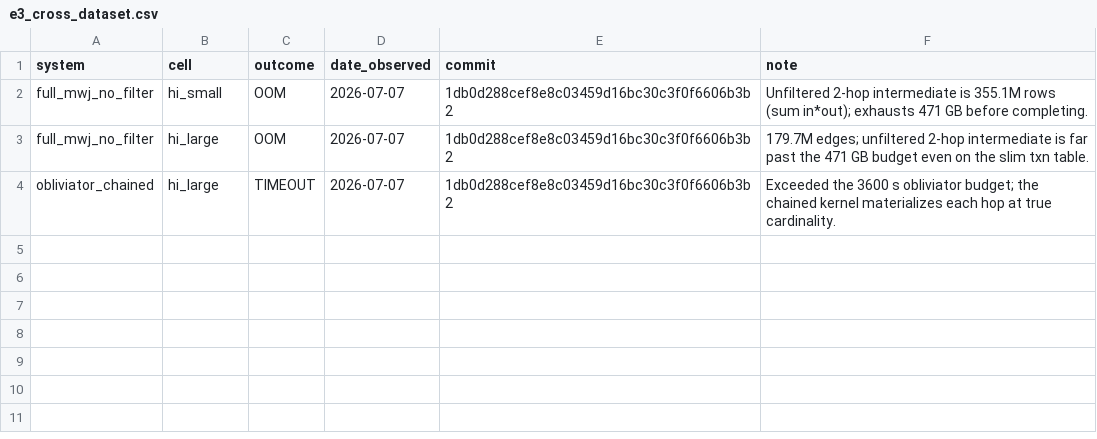
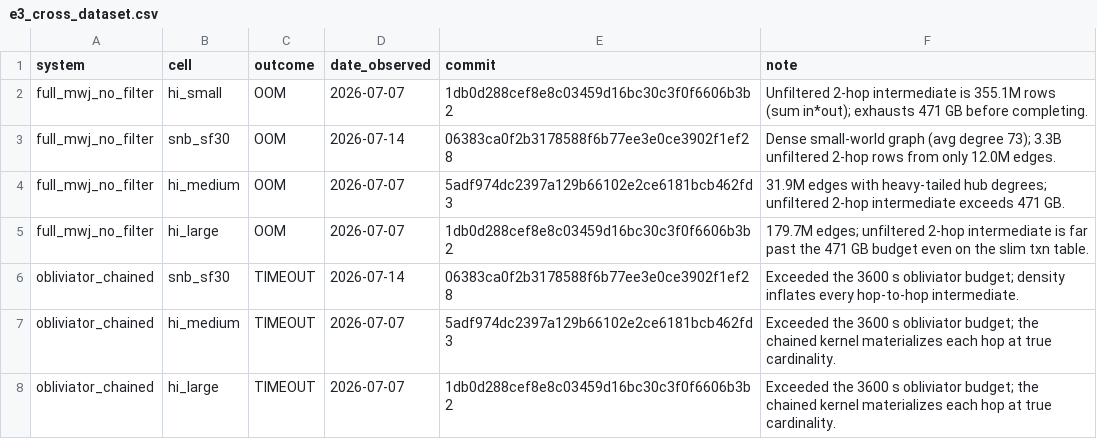
Before and after one commit to ImperishableMe/Oblivious-Multi-Way-Band-Joins, a CSV file: results/known_failures/e3_cross_dataset.csv, drawn as a sheet; the diff names each change by its address in the sheet, - before the commit and + after, or states it on an @@ line.

```diff
--- a/results/known_failures/e3_cross_dataset.csv
+++ b/results/known_failures/e3_cross_dataset.csv
+row 3: full_mwj_no_filter | snb_sf30 | OOM | 2026-07-14 | 06383ca0f2b3178588f6b77ee3e0ce3902f1ef28 | Dense small-world graph (avg degree 73); 3.3B unfiltered 2-hop rows from only 12.0M edges.
+row 4: full_mwj_no_filter | hi_medium | OOM | 2026-07-07 | 5adf974dc2397a129b66102e2ce6181bcb462fd3 | 31.9M edges with heavy-tailed hub degrees; unfiltered 2-hop intermediate exceeds 471 GB.
+row 6: obliviator_chained | snb_sf30 | TIMEOUT | 2026-07-14 | 06383ca0f2b3178588f6b77ee3e0ce3902f1ef28 | Exceeded the 3600 s obliviator budget; density inflates every hop-to-hop intermediate.
+row 7: obliviator_chained | hi_medium | TIMEOUT | 2026-07-07 | 5adf974dc2397a129b66102e2ce6181bcb462fd3 | Exceeded the 3600 s obliviator budget; the chained kernel materializes each hop at true cardinality.
```
